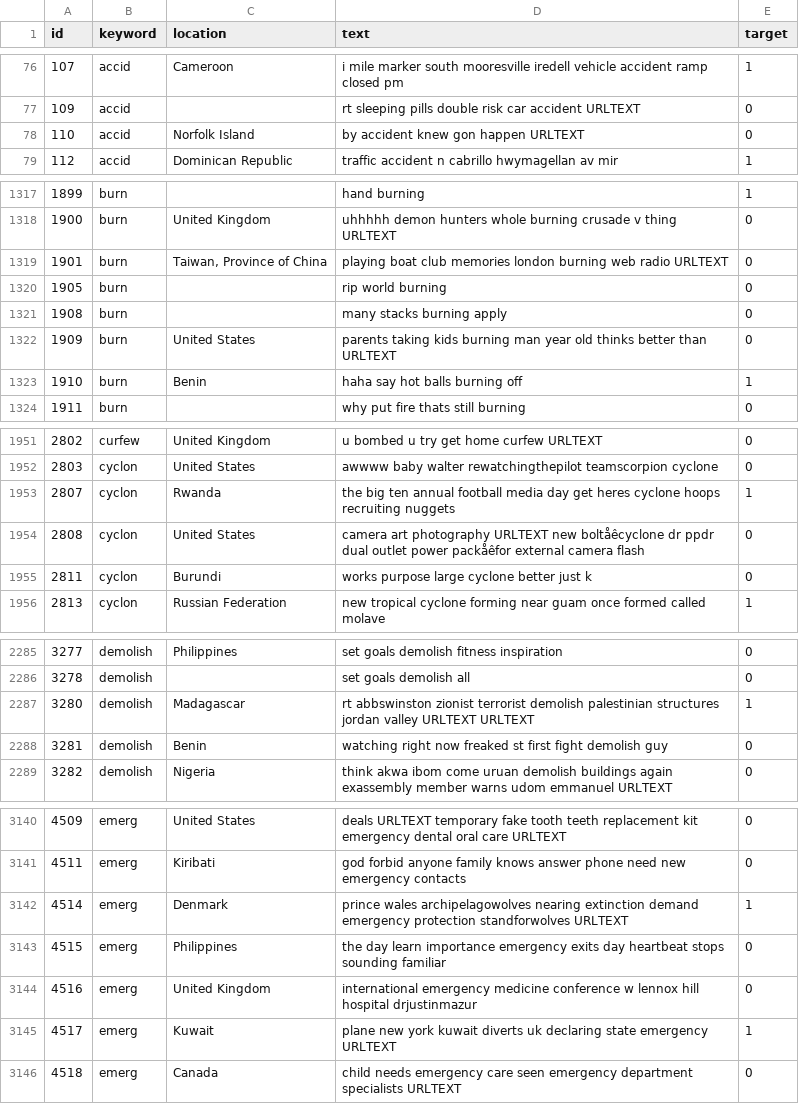
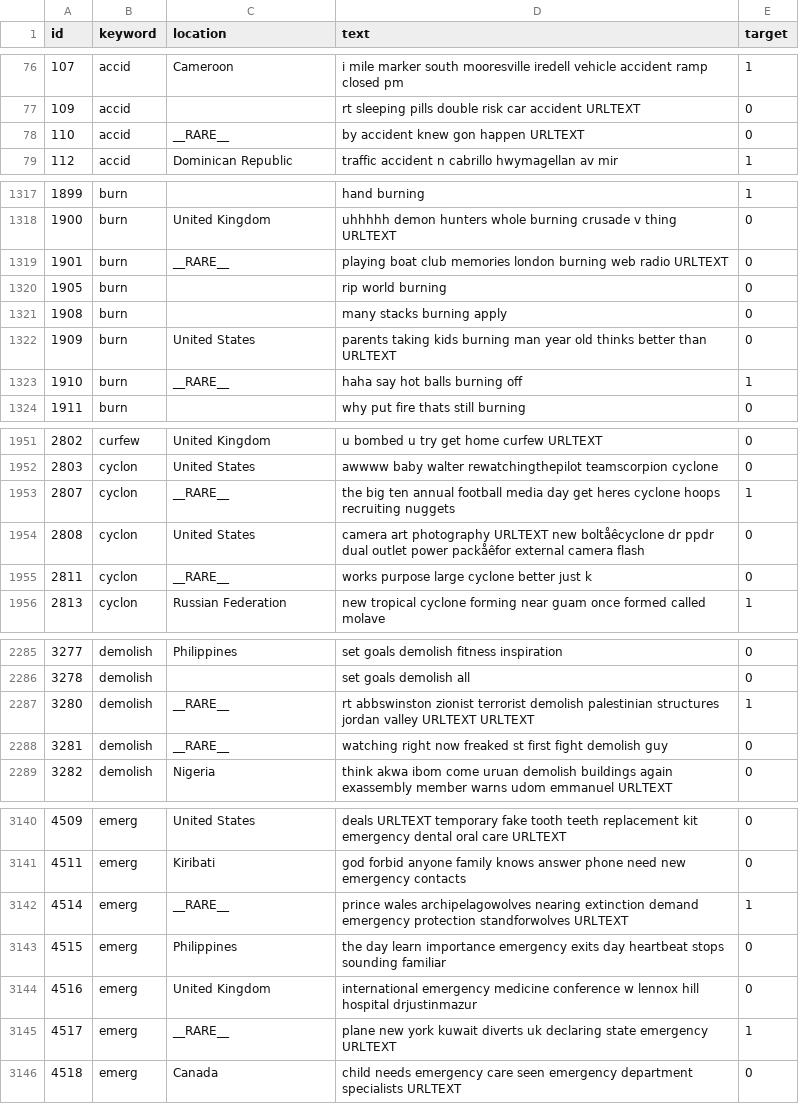
Before and after one commit to root-5/KaggleChallenge, a CSV file: kaggle/output/preprocessed.csv, drawn as a sheet; only a part is shown, gaps mark what is left out; the diff covers the shown part only.

Commit message:
location のカウント時に足切り (min_count=10) を導入

```diff
--- a/kaggle/output/preprocessed.csv
+++ b/kaggle/output/preprocessed.csv
@@ -77,3 +77,3 @@ id,keyword,location,text,target
 109,accid,,rt sleeping pills double risk car accident URLTEXT,0
-110,accid,Norfolk Island,by accident knew gon happen URLTEXT,0
+110,accid,__RARE__,by accident knew gon happen URLTEXT,0
 112,accid,Dominican Republic,traffic accident n cabrillo hwymagellan av mir,1
@@ -1318,3 +1318,3 @@ id,keyword,location,text,target
 1900,burn,United Kingdom,uhhhhh demon hunters whole burning crusade v thing URLTEXT,0
-1901,burn,"Taiwan, Province of China",playing boat club memories london burning web radio URLTEXT,0
+1901,burn,__RARE__,playing boat club memories london burning web radio URLTEXT,0
 1905,burn,,rip world burning,0
@@ -1322,3 +1322,3 @@ id,keyword,location,text,target
 1909,burn,United States,parents taking kids burning man year old thinks better than URLTEXT,0
-1910,burn,Benin,haha say hot balls burning off,1
+1910,burn,__RARE__,haha say hot balls burning off,1
 1911,burn,,why put fire thats still burning,0
@@ -1952,5 +1952,5 @@ id,keyword,location,text,target
 2803,cyclon,United States,awwww baby walter rewatchingthepilot teamscorpion cyclone,0
-2807,cyclon,Rwanda,the big ten annual football media day get heres cyclone hoops recruiting nuggets,1
+2807,cyclon,__RARE__,the big ten annual football media day get heres cyclone hoops recruiting nuggets,1
 2808,cyclon,United States,camera art photography URLTEXT new boltåêcyclone dr ppdr dual outlet power packåêfor external camera flash,0
-2811,cyclon,Burundi,works purpose large cyclone better just k,0
+2811,cyclon,__RARE__,works purpose large cyclone better just k,0
 2813,cyclon,Russian Federation,new tropical cyclone forming near guam once formed called molave,1
@@ -2286,4 +2286,4 @@ id,keyword,location,text,target
 3278,demolish,,set goals demolish all,0
-3280,demolish,Madagascar,rt abbswinston zionist terrorist demolish palestinian structures jordan valley URLTEXT URLTEXT,1
-3281,demolish,Benin,watching right now freaked st first fight demolish guy,0
+3280,demolish,__RARE__,rt abbswinston zionist terrorist demolish palestinian structures jordan valley URLTEXT URLTEXT,1
+3281,demolish,__RARE__,watching right now freaked st first fight demolish guy,0
 3282,demolish,Nigeria,think akwa ibom come uruan demolish buildings again exassembly member warns udom emmanuel URLTEXT,0
@@ -3141,6 +3141,6 @@ id,keyword,location,text,target
 4511,emerg,Kiribati,god forbid anyone family knows answer phone need new emergency contacts,0
-4514,emerg,Denmark,prince wales archipelagowolves nearing extinction demand emergency protection standforwolves URLTEXT,1
+4514,emerg,__RARE__,prince wales archipelagowolves nearing extinction demand emergency protection standforwolves URLTEXT,1
 4515,emerg,Philippines,the day learn importance emergency exits day heartbeat stops sounding familiar,0
 4516,emerg,United Kingdom,international emergency medicine conference w lennox hill hospital drjustinmazur,0
-4517,emerg,Kuwait,plane new york kuwait diverts uk declaring state emergency URLTEXT,1
+4517,emerg,__RARE__,plane new york kuwait diverts uk declaring state emergency URLTEXT,1
 4518,emerg,Canada,child needs emergency care seen emergency department specialists URLTEXT,0
```
Also changed, not shown: 135 edited cells elsewhere in this file, 2 other files.
